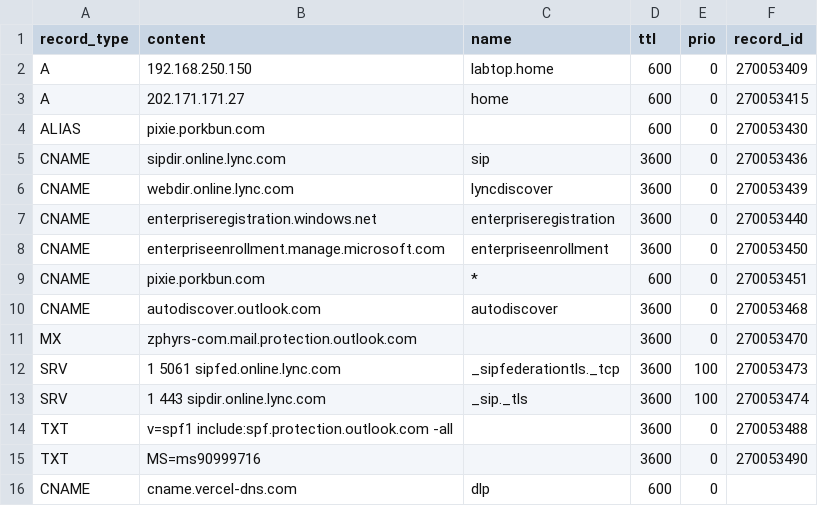
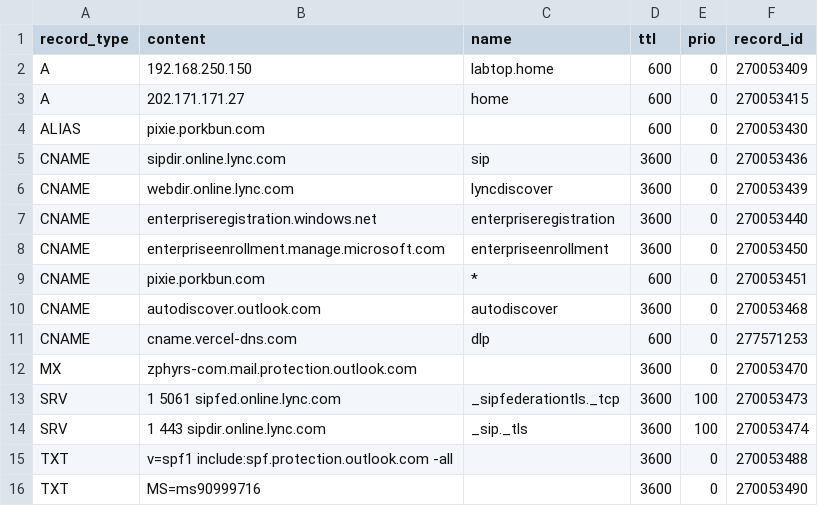
Before and after one commit to jxg81/dns-manager, a CSV file: domains/zphyrs.com/records.csv, drawn as a sheet; removed rows and columns are numbered as before the commit, all else as after; the diff names each change by its address in the sheet, - before the commit and + after, or states it on an @@ line.

Commit message:
update record ids

```diff
--- a/domains/zphyrs.com/records.csv
+++ b/domains/zphyrs.com/records.csv
+row 11: CNAME | cname.vercel-dns.com | dlp | 600 | 0 | 277571253
-row 16: CNAME | cname.vercel-dns.com | dlp | 600 | 0
```
Also changed, not shown: 1 other file.
